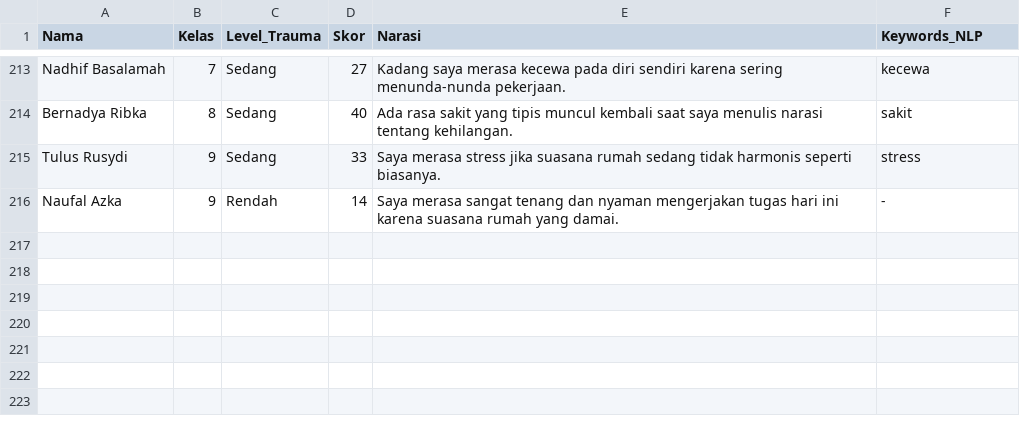
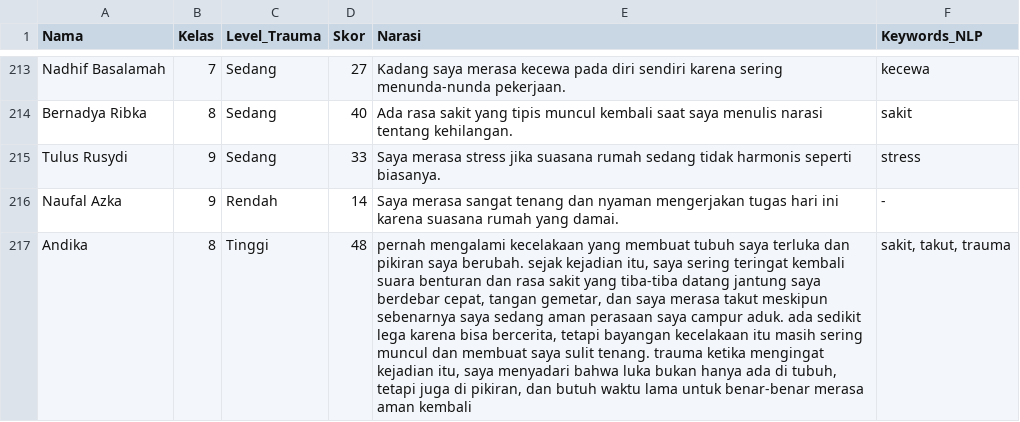
Before and after one commit to Hfifhmlyna/Trauma, a CSV file: data_tugas.csv, drawn as a sheet; only a part is shown, gaps mark what is left out; the diff names each change by its address in the sheet, - before the commit and + after, or states it on an @@ line.

Commit message:
Update data siswa baru

```diff
--- a/data_tugas.csv
+++ b/data_tugas.csv
+row 217: Andika | 8 | Tinggi | 48 | pernah mengalami kecelakaan yang membuat tubuh saya terluka dan pikiran saya berubah. sejak kejadian itu, saya sering teringat kembali suara benturan dan rasa sakit yang tiba-tiba datang jantung saya berdebar cepat, tangan gemetar, dan saya merasa takut meskipun sebenarnya saya sedang aman perasaan saya campur aduk. ada sedikit lega karena bisa bercerita, tetapi bayangan kecelakaan itu masih sering muncul dan membuat saya sulit tenang. trauma ketika mengingat kejadian itu, saya menyadari bahwa luka bukan hanya ada di tubuh, tetapi juga di pikiran, dan butuh waktu lama untuk benar-benar merasa aman kembali | sakit, takut, trauma
```
